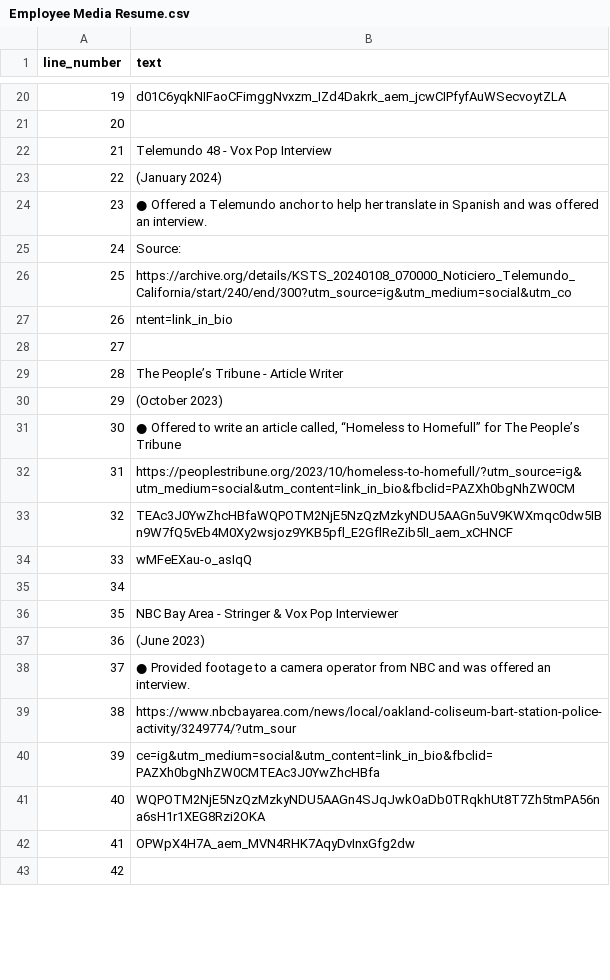
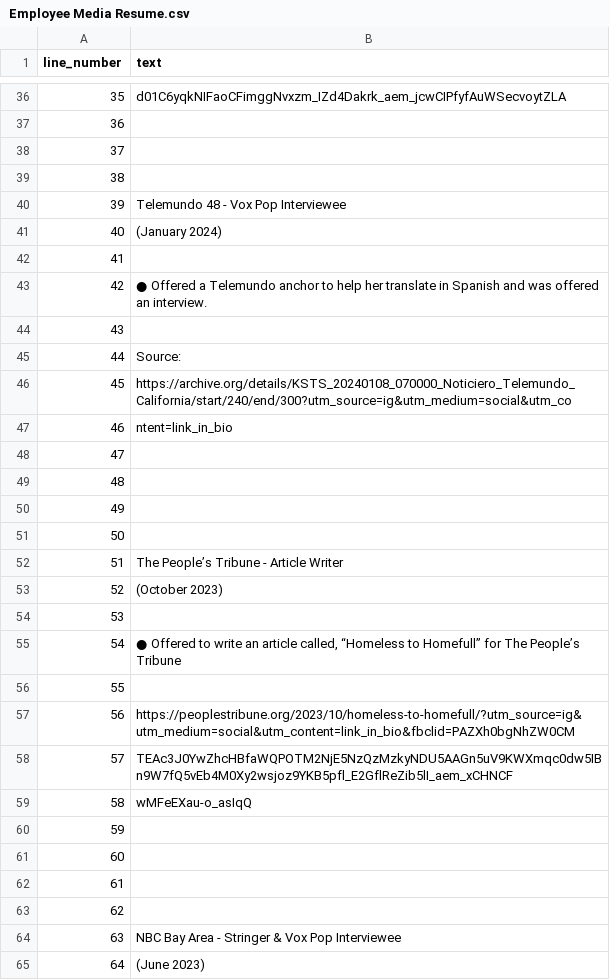
Before and after one commit to 878313233/untitledRandD, a CSV file: Economic Input/Portfolio/Employee Media Resume.csv, drawn as a sheet; only a part is shown, gaps mark what is left out; the shorter side is filled out with more unchanged rows; addresses are those after the commit; the diff covers the shown part only; the diff names each change by its address in the sheet, - before the commit and + after, or states it on an @@ line.

```diff
--- a/Economic Input/Portfolio/Employee Media Resume.csv
+++ b/Economic Input/Portfolio/Employee Media Resume.csv
@@ column A (line_number) renumbered between rows 6 and 73 @@
+row 38: 37
+row 39: 38
-B40 (text): Telemundo 48 - Vox Pop Interview
+B40 (text): Telemundo 48 - Vox Pop Interviewee
+row 42: 41
+row 44: 43
+row 49: 48
+row 50: 49
+row 51: 50
+row 54: 53
+row 56: 55
+row 61: 60
+row 62: 61
+row 63: 62
-B64 (text): NBC Bay Area - Stringer & Vox Pop Interviewer
+B64 (text): NBC Bay Area - Stringer & Vox Pop Interviewee
```
Also changed, not shown: 17 added rows, 1 moved row and 1 edited cell elsewhere in this file, Economic Input/Portfolio/Employee Media Resume.tsv, Economic Input/Portfolio/retail resume.csv, 23 other files.
